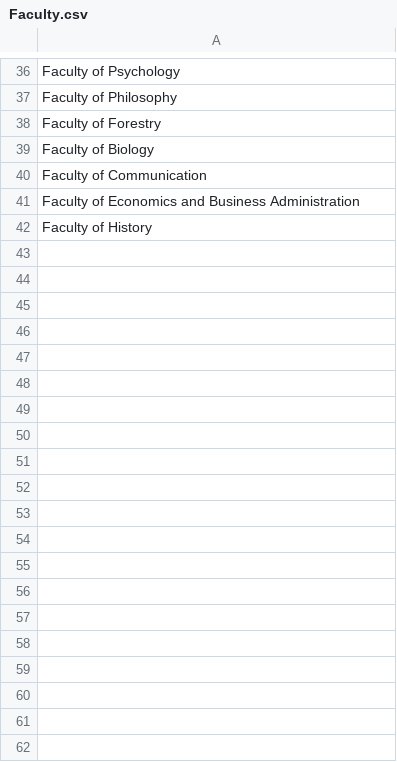
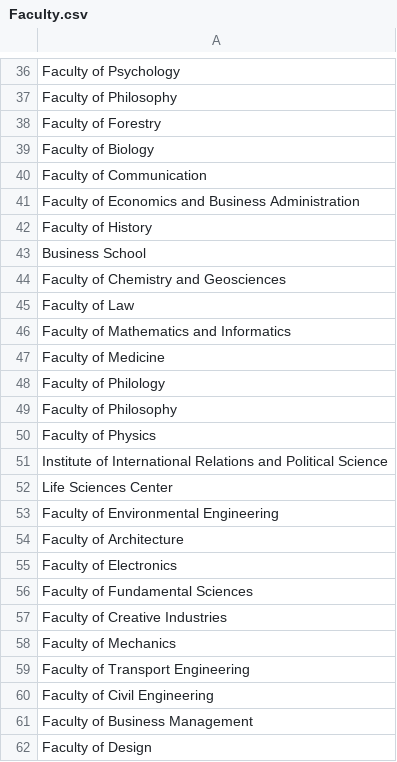
Before and after one commit to Gintasp/university-advisor, a CSV file: Migrations/Data/Faculty.csv, drawn as a sheet; only a part is shown, gaps mark what is left out; the diff covers the shown part only.

Commit message:
Load university ids to faculty table

```diff
--- a/Migrations/Data/Faculty.csv
+++ b/Migrations/Data/Faculty.csv
@@ -42 +42,21 @@ Faculty of Economics and Business Administration
 Faculty of History
+Business School
+Faculty of Chemistry and Geosciences
+Faculty of Law
+Faculty of Mathematics and Informatics
+Faculty of Medicine
+Faculty of Philology
+Faculty of Philosophy
+Faculty of Physics
+Institute of International Relations and Political Science
+Life Sciences Center
+Faculty of Environmental Engineering
+Faculty of Architecture
+Faculty of Electronics
+Faculty of Fundamental Sciences
+Faculty of Creative Industries
+Faculty of Mechanics
+Faculty of Transport Engineering
+Faculty of Civil Engineering
+Faculty of Business Management
+Faculty of Design
```
Also changed, not shown: 64 added rows elsewhere in this file, 2 other files.
